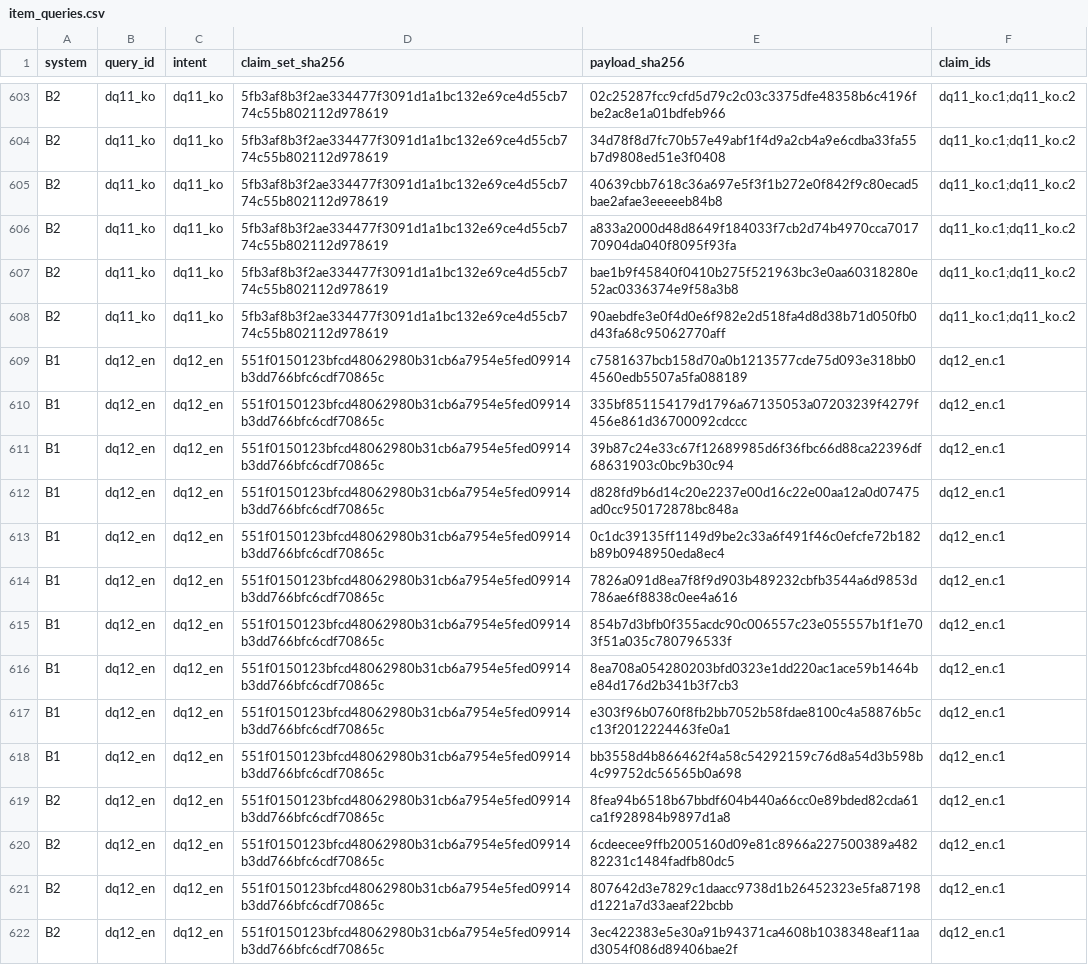
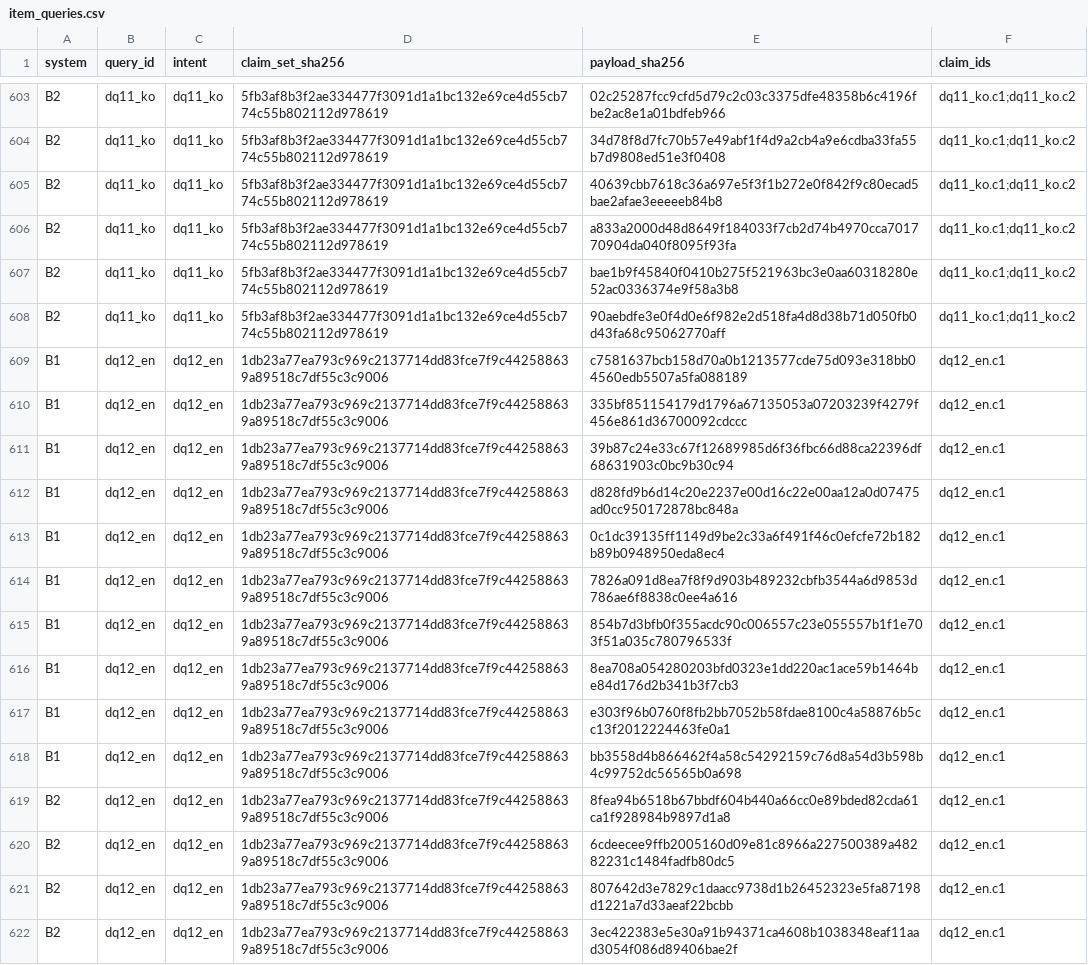
Before and after one commit to KatherineJH/kbeauty-tariff-agent, a CSV file: evals/dev/review_claims/item_queries.csv, drawn as a sheet; only a part is shown, gaps mark what is left out; the diff covers the shown part only.

```diff
--- a/evals/dev/review_claims/item_queries.csv
+++ b/evals/dev/review_claims/item_queries.csv
@@ -608,15 +608,15 @@ B2,dq11_ko,dq11_ko,5fb3af8b3f2ae334477f3091d1a1bc132e69ce4d55cb774c55b802112d978
 B2,dq11_ko,dq11_ko,5fb3af8b3f2ae334477f3091d1a1bc132e69ce4d55cb774c55b802112d978619,90aebdfe3e0f4d0e6f982e2d518fa4d8d38b71d050fb0d43fa68c95062770aff,dq11_ko.c1;dq11_ko.c2
-B1,dq12_en,dq12_en,551f0150123bfcd48062980b31cb6a7954e5fed09914b3dd766bfc6cdf70865c,c7581637bcb158d70a0b1213577cde75d093e318bb04560edb5507a5fa088189,dq12_en.c1
-B1,dq12_en,dq12_en,551f0150123bfcd48062980b31cb6a7954e5fed09914b3dd766bfc6cdf70865c,335bf851154179d1796a67135053a07203239f4279f456e861d36700092cdccc,dq12_en.c1
-B1,dq12_en,dq12_en,551f0150123bfcd48062980b31cb6a7954e5fed09914b3dd766bfc6cdf70865c,39b87c24e33c67f12689985d6f36fbc66d88ca22396df68631903c0bc9b30c94,dq12_en.c1
-B1,dq12_en,dq12_en,551f0150123bfcd48062980b31cb6a7954e5fed09914b3dd766bfc6cdf70865c,d828fd9b6d14c20e2237e00d16c22e00aa12a0d07475ad0cc950172878bc848a,dq12_en.c1
-B1,dq12_en,dq12_en,551f0150123bfcd48062980b31cb6a7954e5fed09914b3dd766bfc6cdf70865c,0c1dc39135ff1149d9be2c33a6f491f46c0efcfe72b182b89b0948950eda8ec4,dq12_en.c1
-B1,dq12_en,dq12_en,551f0150123bfcd48062980b31cb6a7954e5fed09914b3dd766bfc6cdf70865c,7826a091d8ea7f8f9d903b489232cbfb3544a6d9853d786ae6f8838c0ee4a616,dq12_en.c1
-B1,dq12_en,dq12_en,551f0150123bfcd48062980b31cb6a7954e5fed09914b3dd766bfc6cdf70865c,854b7d3bfb0f355acdc90c006557c23e055557b1f1e703f51a035c780796533f,dq12_en.c1
-B1,dq12_en,dq12_en,551f0150123bfcd48062980b31cb6a7954e5fed09914b3dd766bfc6cdf70865c,8ea708a054280203bfd0323e1dd220ac1ace59b1464be84d176d2b341b3f7cb3,dq12_en.c1
-B1,dq12_en,dq12_en,551f0150123bfcd48062980b31cb6a7954e5fed09914b3dd766bfc6cdf70865c,e303f96b0760f8fb2bb7052b58fdae8100c4a58876b5cc13f2012224463fe0a1,dq12_en.c1
-B1,dq12_en,dq12_en,551f0150123bfcd48062980b31cb6a7954e5fed09914b3dd766bfc6cdf70865c,bb3558d4b866462f4a58c54292159c76d8a54d3b598b4c99752dc56565b0a698,dq12_en.c1
-B2,dq12_en,dq12_en,551f0150123bfcd48062980b31cb6a7954e5fed09914b3dd766bfc6cdf70865c,8fea94b6518b67bbdf604b440a66cc0e89bded82cda61ca1f928984b9897d1a8,dq12_en.c1
-B2,dq12_en,dq12_en,551f0150123bfcd48062980b31cb6a7954e5fed09914b3dd766bfc6cdf70865c,6cdeecee9ffb2005160d09e81c8966a227500389a48282231c1484fadfb80dc5,dq12_en.c1
-B2,dq12_en,dq12_en,551f0150123bfcd48062980b31cb6a7954e5fed09914b3dd766bfc6cdf70865c,807642d3e7829c1daacc9738d1b26452323e5fa87198d1221a7d33aeaf22bcbb,dq12_en.c1
-B2,dq12_en,dq12_en,551f0150123bfcd48062980b31cb6a7954e5fed09914b3dd766bfc6cdf70865c,3ec422383e5e30a91b94371ca4608b1038348eaf11aad3054f086d89406bae2f,dq12_en.c1
+B1,dq12_en,dq12_en,1db23a77ea793c969c2137714dd83fce7f9c442588639a89518c7df55c3c9006,c7581637bcb158d70a0b1213577cde75d093e318bb04560edb5507a5fa088189,dq12_en.c1
+B1,dq12_en,dq12_en,1db23a77ea793c969c2137714dd83fce7f9c442588639a89518c7df55c3c9006,335bf851154179d1796a67135053a07203239f4279f456e861d36700092cdccc,dq12_en.c1
+B1,dq12_en,dq12_en,1db23a77ea793c969c2137714dd83fce7f9c442588639a89518c7df55c3c9006,39b87c24e33c67f12689985d6f36fbc66d88ca22396df68631903c0bc9b30c94,dq12_en.c1
+B1,dq12_en,dq12_en,1db23a77ea793c969c2137714dd83fce7f9c442588639a89518c7df55c3c9006,d828fd9b6d14c20e2237e00d16c22e00aa12a0d07475ad0cc950172878bc848a,dq12_en.c1
+B1,dq12_en,dq12_en,1db23a77ea793c969c2137714dd83fce7f9c442588639a89518c7df55c3c9006,0c1dc39135ff1149d9be2c33a6f491f46c0efcfe72b182b89b0948950eda8ec4,dq12_en.c1
+B1,dq12_en,dq12_en,1db23a77ea793c969c2137714dd83fce7f9c442588639a89518c7df55c3c9006,7826a091d8ea7f8f9d903b489232cbfb3544a6d9853d786ae6f8838c0ee4a616,dq12_en.c1
+B1,dq12_en,dq12_en,1db23a77ea793c969c2137714dd83fce7f9c442588639a89518c7df55c3c9006,854b7d3bfb0f355acdc90c006557c23e055557b1f1e703f51a035c780796533f,dq12_en.c1
+B1,dq12_en,dq12_en,1db23a77ea793c969c2137714dd83fce7f9c442588639a89518c7df55c3c9006,8ea708a054280203bfd0323e1dd220ac1ace59b1464be84d176d2b341b3f7cb3,dq12_en.c1
+B1,dq12_en,dq12_en,1db23a77ea793c969c2137714dd83fce7f9c442588639a89518c7df55c3c9006,e303f96b0760f8fb2bb7052b58fdae8100c4a58876b5cc13f2012224463fe0a1,dq12_en.c1
+B1,dq12_en,dq12_en,1db23a77ea793c969c2137714dd83fce7f9c442588639a89518c7df55c3c9006,bb3558d4b866462f4a58c54292159c76d8a54d3b598b4c99752dc56565b0a698,dq12_en.c1
+B2,dq12_en,dq12_en,1db23a77ea793c969c2137714dd83fce7f9c442588639a89518c7df55c3c9006,8fea94b6518b67bbdf604b440a66cc0e89bded82cda61ca1f928984b9897d1a8,dq12_en.c1
+B2,dq12_en,dq12_en,1db23a77ea793c969c2137714dd83fce7f9c442588639a89518c7df55c3c9006,6cdeecee9ffb2005160d09e81c8966a227500389a48282231c1484fadfb80dc5,dq12_en.c1
+B2,dq12_en,dq12_en,1db23a77ea793c969c2137714dd83fce7f9c442588639a89518c7df55c3c9006,807642d3e7829c1daacc9738d1b26452323e5fa87198d1221a7d33aeaf22bcbb,dq12_en.c1
+B2,dq12_en,dq12_en,1db23a77ea793c969c2137714dd83fce7f9c442588639a89518c7df55c3c9006,3ec422383e5e30a91b94371ca4608b1038348eaf11aad3054f086d89406bae2f,dq12_en.c1
```
Also changed, not shown: 30 edited cells elsewhere in this file, evals/dev/claim_evidence.csv, evals/dev/claims.csv, 12 other files.
